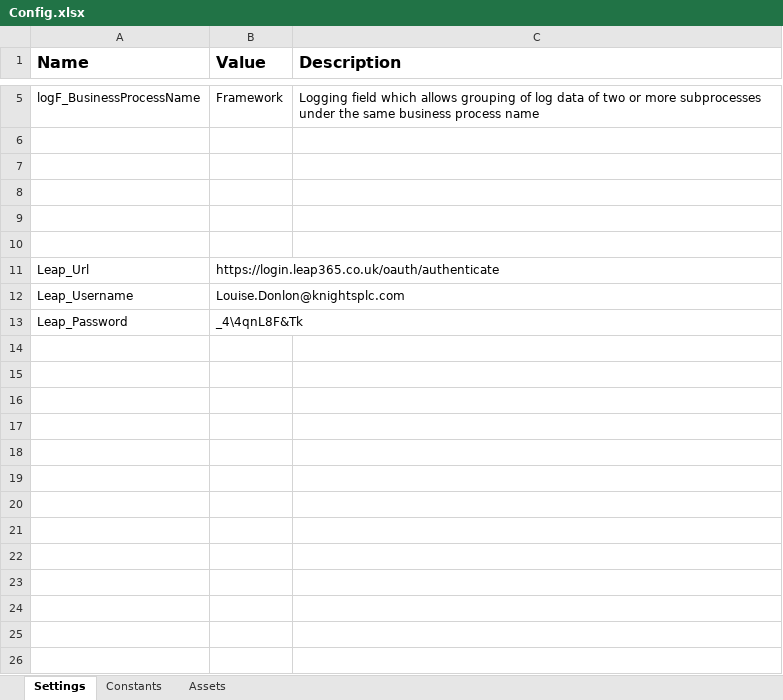
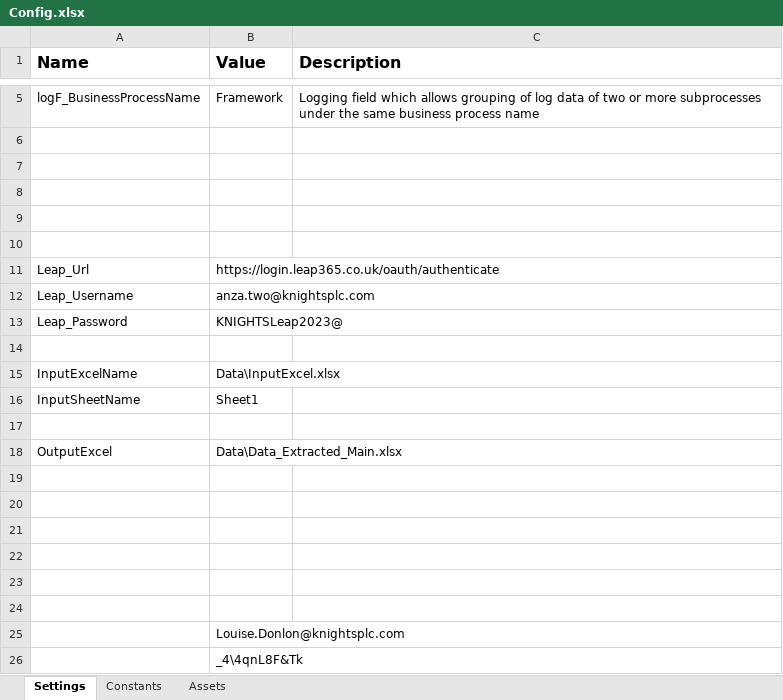
Before and after one commit to anza-lab/Knights, an Excel workbook: Data/Config.xlsx, sheet Settings, drawn as a sheet; only a part is shown, gaps mark what is left out; values as stored, in another font and other column widths than the file's, no borders; the diff names each change by its address in the sheet, - before the commit and + after, or states it on an @@ line.

```diff
--- a/Data/Config.xlsx (sheet Settings)
+++ b/Data/Config.xlsx (sheet Settings)
-B12 (Value): Louise.Donlon@knightsplc.com
+B12 (Value): anza.two@knightsplc.com
-B13 (Value): _4\4qnL8F&Tk
+B13 (Value): KNIGHTSLeap2023@
+row 14: (empty)
+row 15: InputExcelName | Data\InputExcel.xlsx
+row 16: InputSheetName | Sheet1
+row 17: (empty)
+row 18: OutputExcel | Data\Data_Extracted_Main.xlsx
+row 19: (empty)
+row 20: (empty)
+row 21: (empty)
+row 22: (empty)
+row 23: (empty)
+row 24: (empty)
+row 25:  | Louise.Donlon@knightsplc.com
+row 26:  | _4\4qnL8F&Tk
```
Also changed, not shown: Data/Data_Extracted_Main - Copy.xlsx, Data/Data_Extracted_Main.xlsx, 50 other files.
